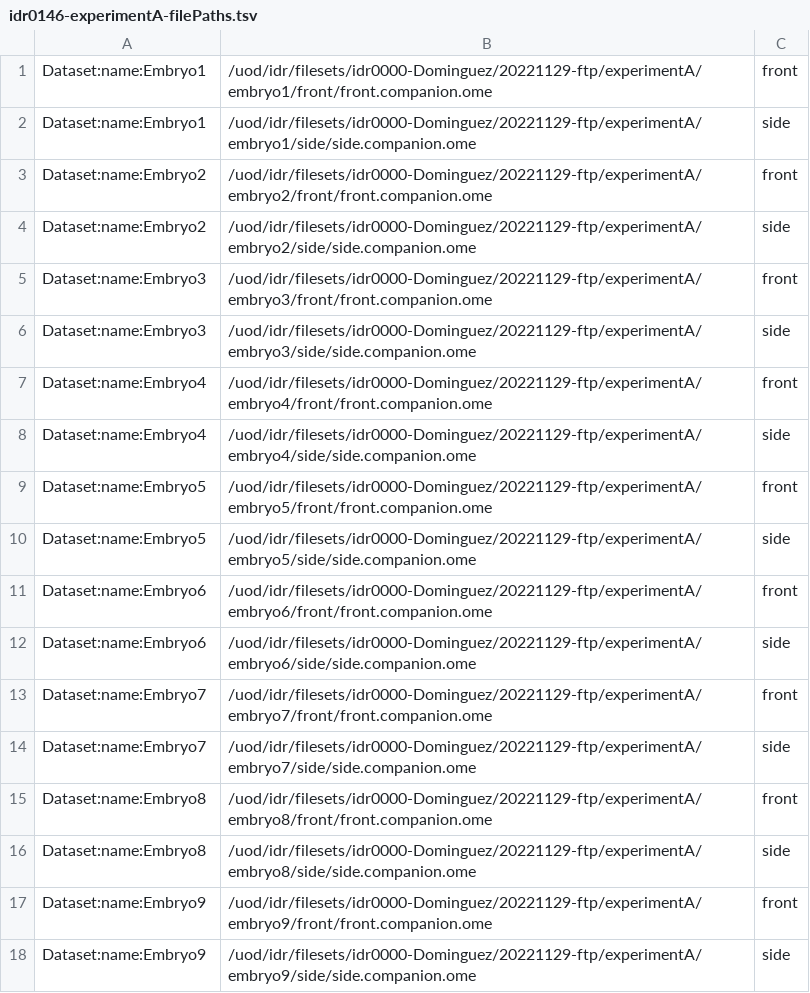
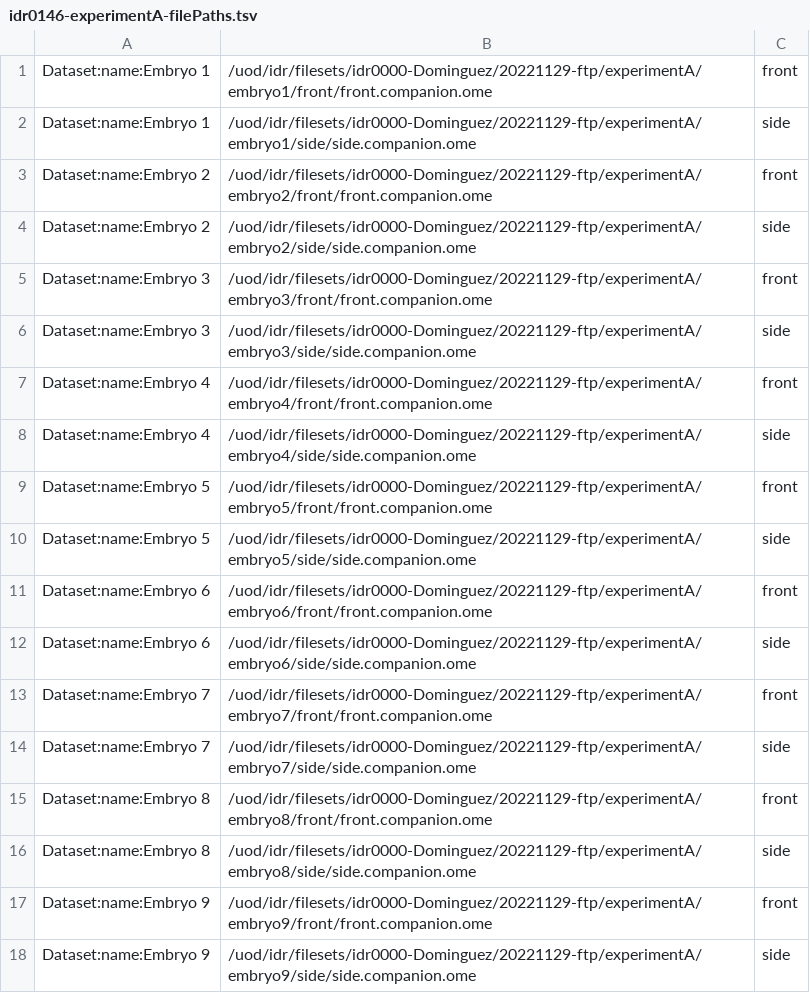
Before and after one commit to IDR/idr0146-dominguez-heartlightsheet, a TSV file: experimentA/idr0146-experimentA-filePaths.tsv, drawn as a sheet.

Commit message:
Fix dataset names

```diff
--- a/experimentA/idr0146-experimentA-filePaths.tsv
+++ b/experimentA/idr0146-experimentA-filePaths.tsv
@@ -1,18 +1,18 @@
-Dataset:name:Embryo1	/uod/idr/filesets/idr0000-Dominguez/20221129-ftp/experimentA/embryo1/front/front.companion.ome	front
-Dataset:name:Embryo1	/uod/idr/filesets/idr0000-Dominguez/20221129-ftp/experimentA/embryo1/side/side.companion.ome	side
-Dataset:name:Embryo2	/uod/idr/filesets/idr0000-Dominguez/20221129-ftp/experimentA/embryo2/front/front.companion.ome	front
-Dataset:name:Embryo2	/uod/idr/filesets/idr0000-Dominguez/20221129-ftp/experimentA/embryo2/side/side.companion.ome	side
-Dataset:name:Embryo3	/uod/idr/filesets/idr0000-Dominguez/20221129-ftp/experimentA/embryo3/front/front.companion.ome	front
-Dataset:name:Embryo3	/uod/idr/filesets/idr0000-Dominguez/20221129-ftp/experimentA/embryo3/side/side.companion.ome	side
-Dataset:name:Embryo4	/uod/idr/filesets/idr0000-Dominguez/20221129-ftp/experimentA/embryo4/front/front.companion.ome	front
-Dataset:name:Embryo4	/uod/idr/filesets/idr0000-Dominguez/20221129-ftp/experimentA/embryo4/side/side.companion.ome	side
-Dataset:name:Embryo5	/uod/idr/filesets/idr0000-Dominguez/20221129-ftp/experimentA/embryo5/front/front.companion.ome	front
-Dataset:name:Embryo5	/uod/idr/filesets/idr0000-Dominguez/20221129-ftp/experimentA/embryo5/side/side.companion.ome	side
-Dataset:name:Embryo6	/uod/idr/filesets/idr0000-Dominguez/20221129-ftp/experimentA/embryo6/front/front.companion.ome	front
-Dataset:name:Embryo6	/uod/idr/filesets/idr0000-Dominguez/20221129-ftp/experimentA/embryo6/side/side.companion.ome	side
-Dataset:name:Embryo7	/uod/idr/filesets/idr0000-Dominguez/20221129-ftp/experimentA/embryo7/front/front.companion.ome	front
-Dataset:name:Embryo7	/uod/idr/filesets/idr0000-Dominguez/20221129-ftp/experimentA/embryo7/side/side.companion.ome	side
-Dataset:name:Embryo8	/uod/idr/filesets/idr0000-Dominguez/20221129-ftp/experimentA/embryo8/front/front.companion.ome	front
-Dataset:name:Embryo8	/uod/idr/filesets/idr0000-Dominguez/20221129-ftp/experimentA/embryo8/side/side.companion.ome	side
-Dataset:name:Embryo9	/uod/idr/filesets/idr0000-Dominguez/20221129-ftp/experimentA/embryo9/front/front.companion.ome	front
-Dataset:name:Embryo9	/uod/idr/filesets/idr0000-Dominguez/20221129-ftp/experimentA/embryo9/side/side.companion.ome	side
+Dataset:name:Embryo 1	/uod/idr/filesets/idr0000-Dominguez/20221129-ftp/experimentA/embryo1/front/front.companion.ome	front
+Dataset:name:Embryo 1	/uod/idr/filesets/idr0000-Dominguez/20221129-ftp/experimentA/embryo1/side/side.companion.ome	side
+Dataset:name:Embryo 2	/uod/idr/filesets/idr0000-Dominguez/20221129-ftp/experimentA/embryo2/front/front.companion.ome	front
+Dataset:name:Embryo 2	/uod/idr/filesets/idr0000-Dominguez/20221129-ftp/experimentA/embryo2/side/side.companion.ome	side
+Dataset:name:Embryo 3	/uod/idr/filesets/idr0000-Dominguez/20221129-ftp/experimentA/embryo3/front/front.companion.ome	front
+Dataset:name:Embryo 3	/uod/idr/filesets/idr0000-Dominguez/20221129-ftp/experimentA/embryo3/side/side.companion.ome	side
+Dataset:name:Embryo 4	/uod/idr/filesets/idr0000-Dominguez/20221129-ftp/experimentA/embryo4/front/front.companion.ome	front
+Dataset:name:Embryo 4	/uod/idr/filesets/idr0000-Dominguez/20221129-ftp/experimentA/embryo4/side/side.companion.ome	side
+Dataset:name:Embryo 5	/uod/idr/filesets/idr0000-Dominguez/20221129-ftp/experimentA/embryo5/front/front.companion.ome	front
+Dataset:name:Embryo 5	/uod/idr/filesets/idr0000-Dominguez/20221129-ftp/experimentA/embryo5/side/side.companion.ome	side
+Dataset:name:Embryo 6	/uod/idr/filesets/idr0000-Dominguez/20221129-ftp/experimentA/embryo6/front/front.companion.ome	front
+Dataset:name:Embryo 6	/uod/idr/filesets/idr0000-Dominguez/20221129-ftp/experimentA/embryo6/side/side.companion.ome	side
+Dataset:name:Embryo 7	/uod/idr/filesets/idr0000-Dominguez/20221129-ftp/experimentA/embryo7/front/front.companion.ome	front
+Dataset:name:Embryo 7	/uod/idr/filesets/idr0000-Dominguez/20221129-ftp/experimentA/embryo7/side/side.companion.ome	side
+Dataset:name:Embryo 8	/uod/idr/filesets/idr0000-Dominguez/20221129-ftp/experimentA/embryo8/front/front.companion.ome	front
+Dataset:name:Embryo 8	/uod/idr/filesets/idr0000-Dominguez/20221129-ftp/experimentA/embryo8/side/side.companion.ome	side
+Dataset:name:Embryo 9	/uod/idr/filesets/idr0000-Dominguez/20221129-ftp/experimentA/embryo9/front/front.companion.ome	front
+Dataset:name:Embryo 9	/uod/idr/filesets/idr0000-Dominguez/20221129-ftp/experimentA/embryo9/side/side.companion.ome	side
```
